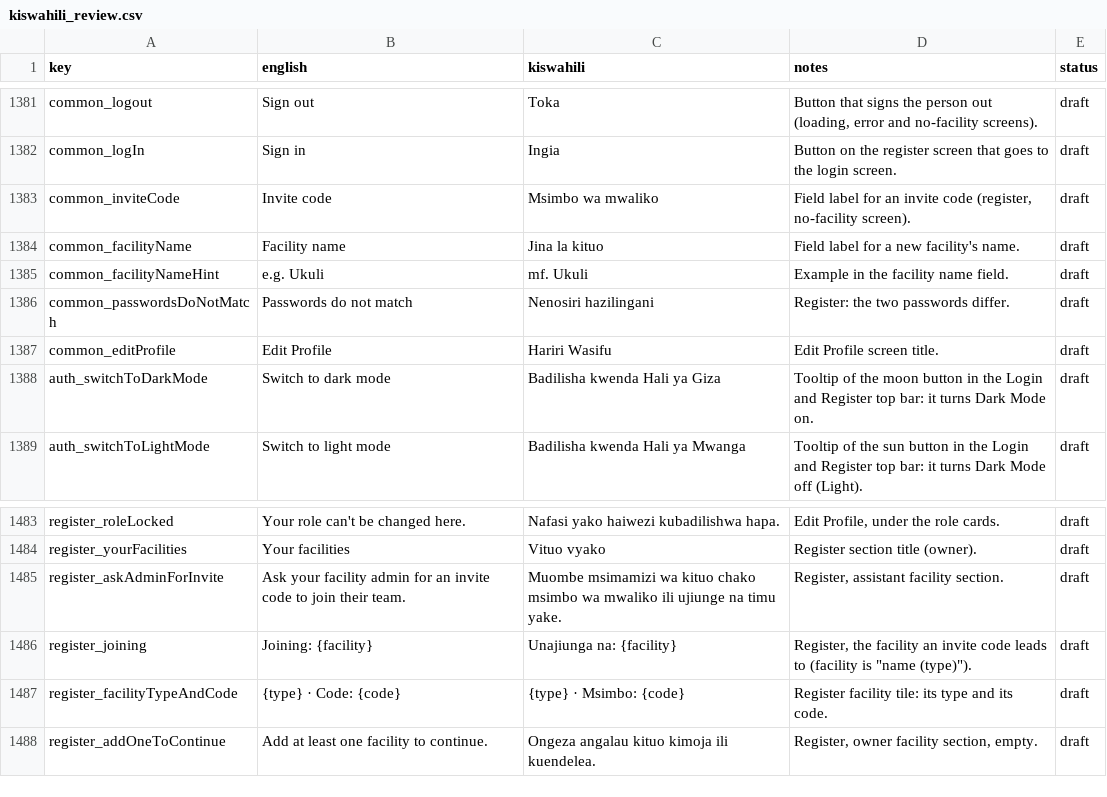
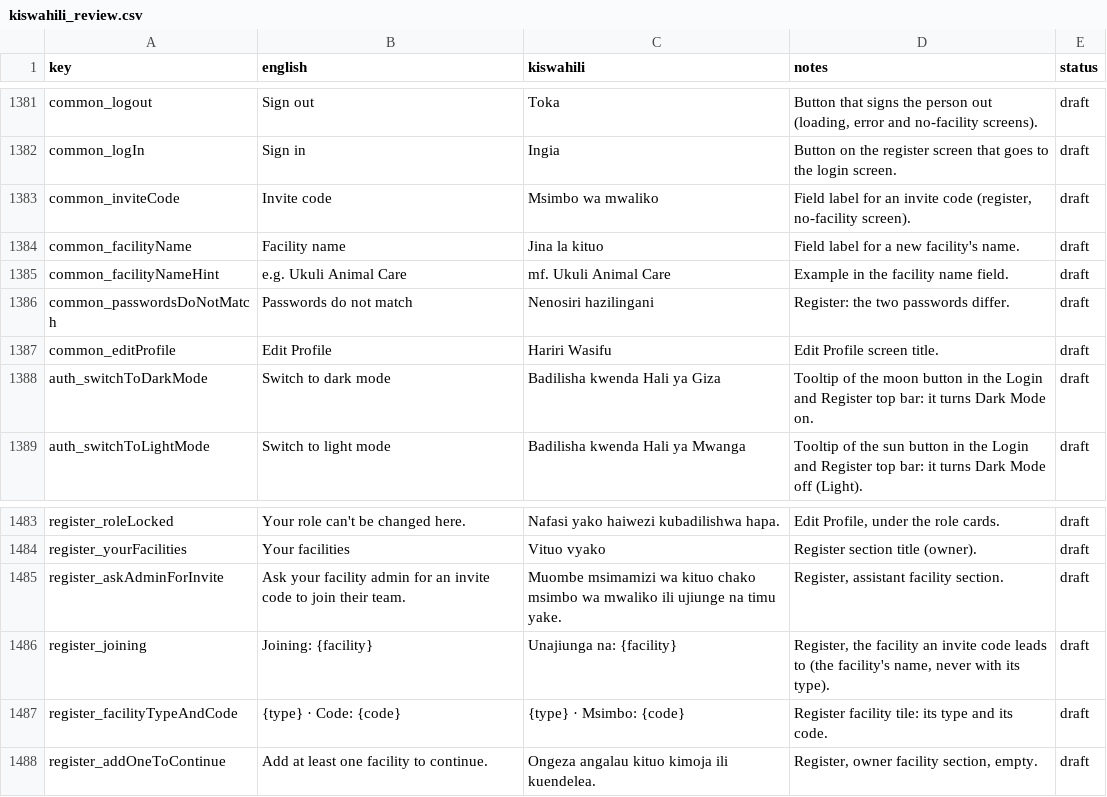
Before and after one commit to shanelvmi/VetBiz-Pro, a CSV file: docs/kiswahili_review.csv, drawn as a sheet; only a part is shown, gaps mark what is left out; the diff covers the shown part only.

```diff
--- a/docs/kiswahili_review.csv
+++ b/docs/kiswahili_review.csv
@@ -1388,3 +1388,3 @@ common_inviteCode,Invite code,Msimbo wa mwaliko,"Field label for an invite code
 common_facilityName,Facility name,Jina la kituo,Field label for a new facility's name.,draft
-common_facilityNameHint,e.g. Ukuli,mf. Ukuli,Example in the facility name field.,draft
+common_facilityNameHint,e.g. Ukuli Animal Care,mf. Ukuli Animal Care,Example in the facility name field.,draft
 common_passwordsDoNotMatch,Passwords do not match,Nenosiri hazilingani,Register: the two passwords differ.,draft
@@ -1489,3 +1489,3 @@ register_yourFacilities,Your facilities,Vituo vyako,Register section title (owne
 register_askAdminForInvite,Ask your facility admin for an invite code to join their team.,Muombe msimamizi wa kituo chako msimbo wa mwaliko ili ujiunge na timu yake.,"Register, assistant facility section.",draft
-register_joining,Joining: {facility},Unajiunga na: {facility},"Register, the facility an invite code leads to (facility is ""name (type)"").",draft
+register_joining,Joining: {facility},Unajiunga na: {facility},"Register, the facility an invite code leads to (the facility's name, never with its type).",draft
 register_facilityTypeAndCode,{type}  ·  Code: {code},{type}  ·  Msimbo: {code},Register facility tile: its type and its code.,draft
```
Also changed, not shown: 2 added rows and 4 removed rows elsewhere in this file, 4 other files.
